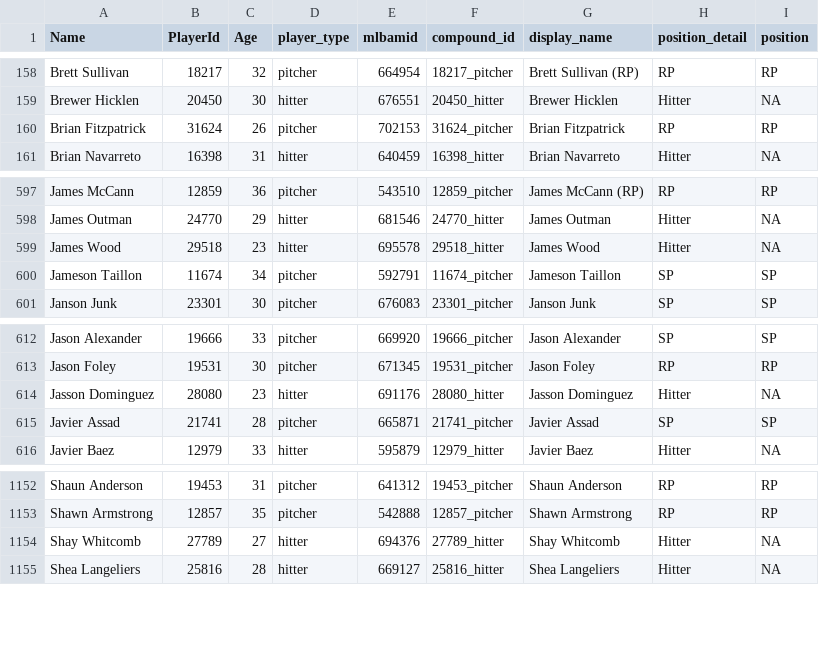
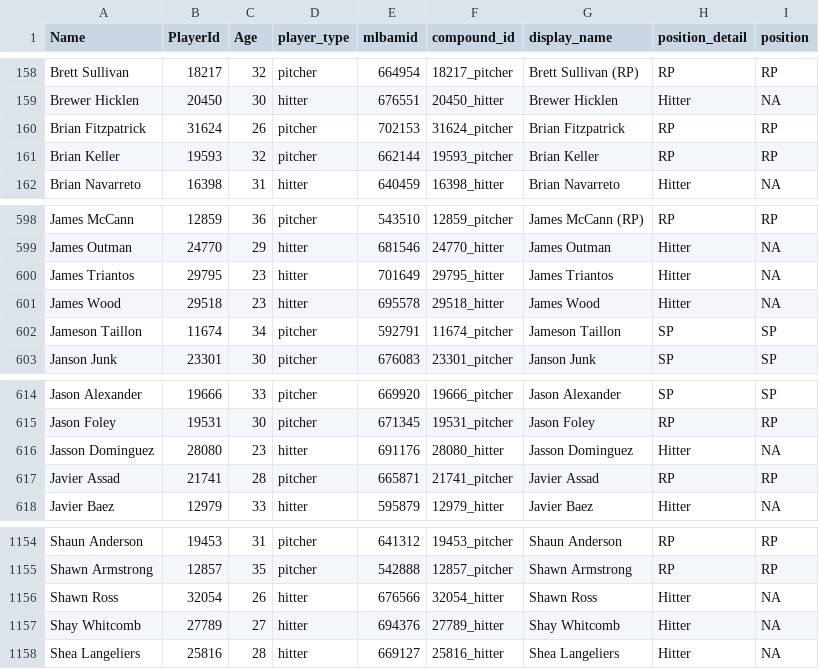
Before and after one commit to rpollack/mcfarland, a CSV file: player_lookup.csv, drawn as a sheet; only a part is shown, gaps mark what is left out.

```diff
--- a/player_lookup.csv
+++ b/player_lookup.csv
@@ -160,2 +160,3 @@ Brewer Hicklen,20450,30,hitter,676551,20450_hitter,Brewer Hicklen,Hitter,NA
 Brian Fitzpatrick,31624,26,pitcher,702153,31624_pitcher,Brian Fitzpatrick,RP,RP
+Brian Keller,19593,32,pitcher,662144,19593_pitcher,Brian Keller,RP,RP
 Brian Navarreto,16398,31,hitter,640459,16398_hitter,Brian Navarreto,Hitter,NA
@@ -598,2 +599,3 @@ James McCann,12859,36,pitcher,543510,12859_pitcher,James McCann (RP),RP,RP
 James Outman,24770,29,hitter,681546,24770_hitter,James Outman,Hitter,NA
+James Triantos,29795,23,hitter,701649,29795_hitter,James Triantos,Hitter,NA
 James Wood,29518,23,hitter,695578,29518_hitter,James Wood,Hitter,NA
@@ -614,3 +616,3 @@ Jason Foley,19531,30,pitcher,671345,19531_pitcher,Jason Foley,RP,RP
 Jasson Dominguez,28080,23,hitter,691176,28080_hitter,Jasson Dominguez,Hitter,NA
-Javier Assad,21741,28,pitcher,665871,21741_pitcher,Javier Assad,SP,SP
+Javier Assad,21741,28,pitcher,665871,21741_pitcher,Javier Assad,RP,RP
 Javier Baez,12979,33,hitter,595879,12979_hitter,Javier Baez,Hitter,NA
@@ -1153,2 +1155,3 @@ Shaun Anderson,19453,31,pitcher,641312,19453_pitcher,Shaun Anderson,RP,RP
 Shawn Armstrong,12857,35,pitcher,542888,12857_pitcher,Shawn Armstrong,RP,RP
+Shawn Ross,32054,26,hitter,676566,32054_hitter,Shawn Ross,Hitter,NA
 Shay Whitcomb,27789,27,hitter,694376,27789_hitter,Shay Whitcomb,Hitter,NA
```
Also changed, not shown: full_stats_hitters.csv, full_stats_pitchers.csv, 1 other file.
